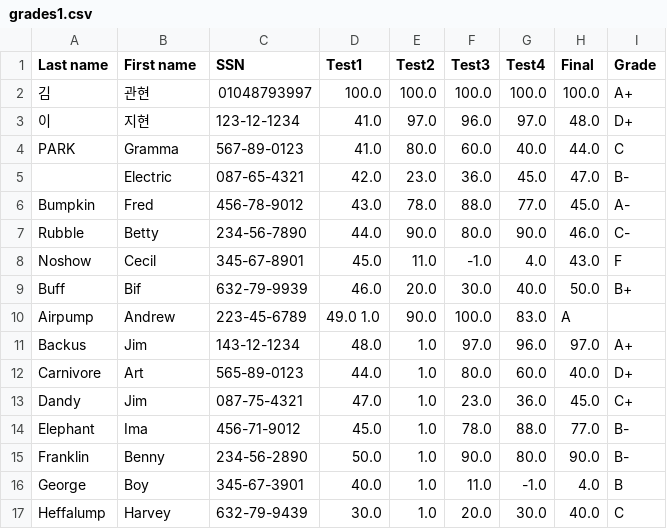
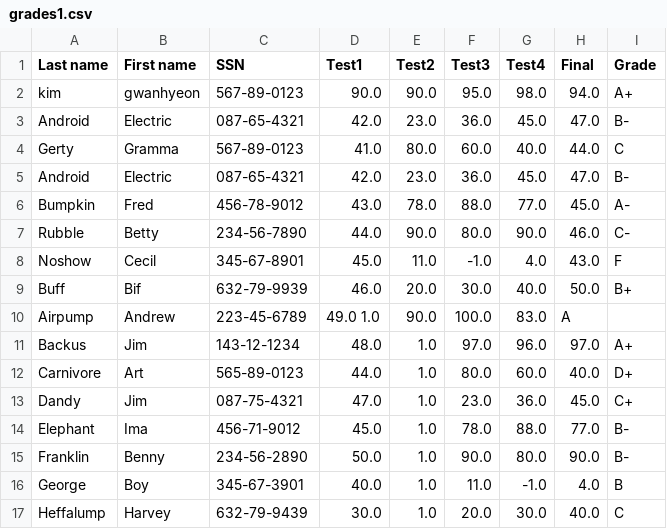
Before and after one commit to gwanhyeon/algorithm_study, a CSV file: beakjoon_algorithm/beakjoon_algorithm/grades1.csv, drawn as a sheet.

```diff
--- a/beakjoon_algorithm/beakjoon_algorithm/grades1.csv
+++ b/beakjoon_algorithm/beakjoon_algorithm/grades1.csv
@@ -1,6 +1,6 @@
 "Last name", "First name", "SSN",        "Test1", "Test2", "Test3", "Test4", "Final", "Grade"
-"김",   "관현",   "01048793997", 100.0,    100.0,   100.0,    100.0,    100.0,   "A+"
-"이",    "지현", "123-12-1234", 41.0,    97.0,    96.0,    97.0,    48.0,   "D+"
-"PARK",     "Gramma",     "567-89-0123", 41.0,    80.0,    60.0,    40.0,    44.0,   "C"
-"",   "Electric",   "087-65-4321", 42.0,    23.0,    36.0,    45.0,    47.0,   "B-"
+"kim",       "gwanhyeon",  "567-89-0123", 90.0,    90.0,    95.0,    98.0,    94.0,   "A+"
+"Android",   "Electric",   "087-65-4321", 42.0,    23.0,    36.0,    45.0,    47.0,   "B-"
+"Gerty",     "Gramma",     "567-89-0123", 41.0,    80.0,    60.0,    40.0,    44.0,   "C"
+"Android",   "Electric",   "087-65-4321", 42.0,    23.0,    36.0,    45.0,    47.0,   "B-"
 "Bumpkin",   "Fred",       "456-78-9012", 43.0,    78.0,    88.0,    77.0,    45.0,   "A-"
```
Also changed, not shown: 1 other file.
